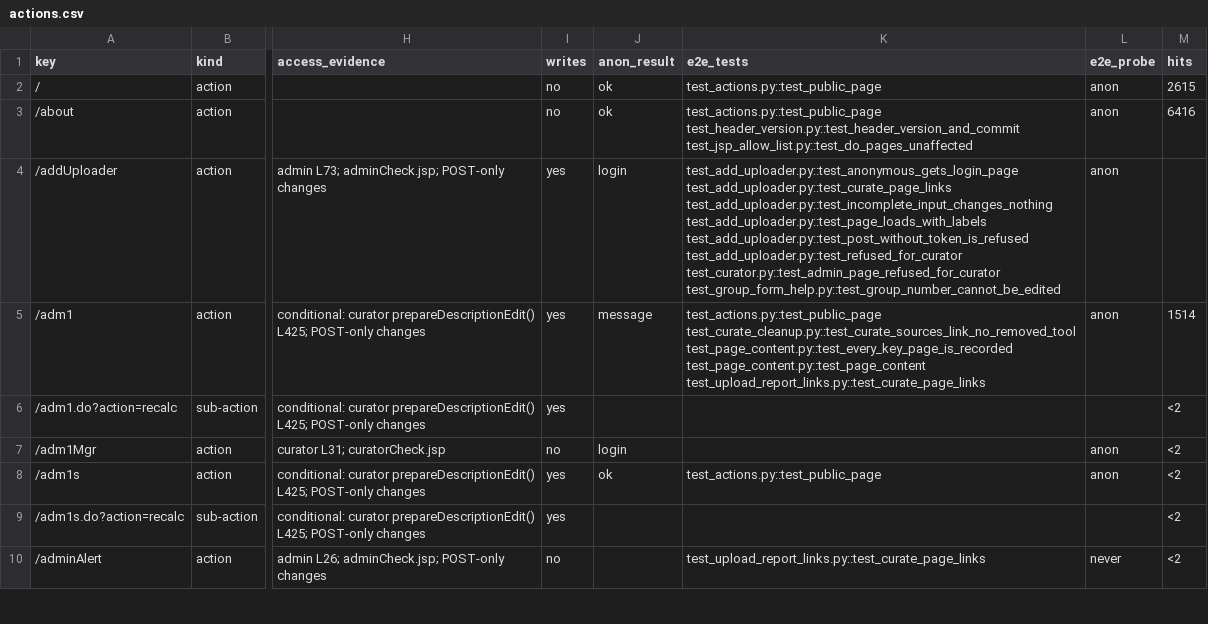
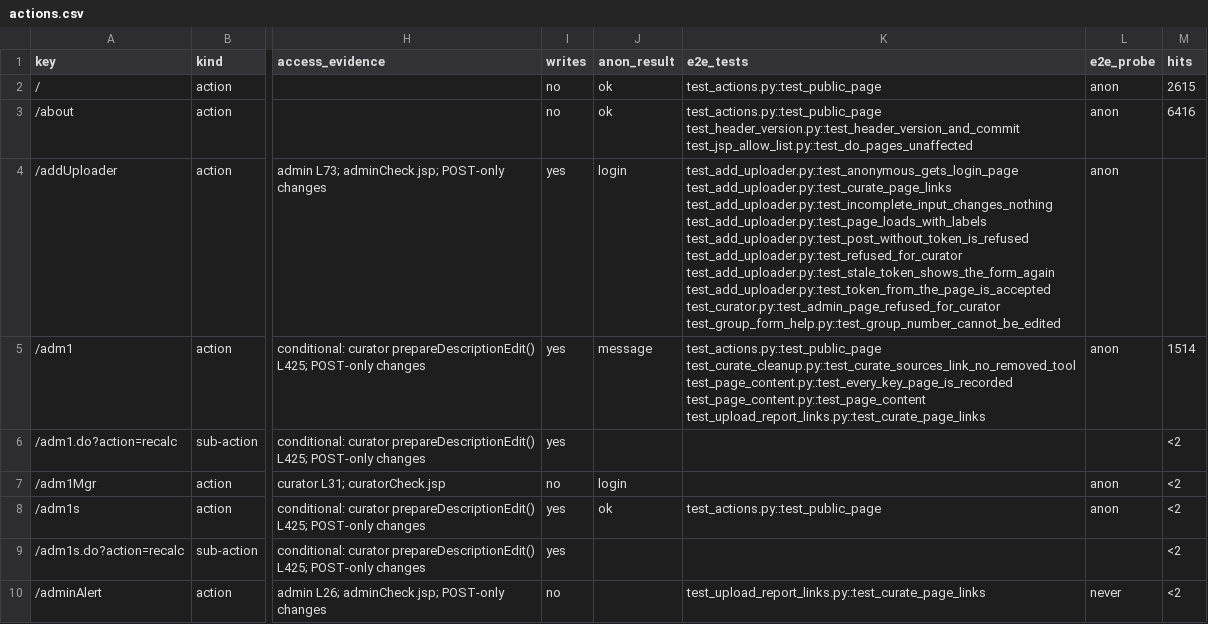
Before and after one commit to calacademy-research/antweb, a CSV file: docs/catalog/actions.csv, drawn as a sheet; only a part is shown, gaps mark what is left out; the diff covers the shown part only; the diff names each change by its address in the sheet, - before the commit and + after, or states it on an @@ line.

```diff
--- a/docs/catalog/actions.csv
+++ b/docs/catalog/actions.csv
-K4 (e2e_tests): …test_add_uploader.py::test_post_without_token_is_refused test_add_uploader.py::test_refused_for_curator test_curator.py::test_admin_page_refused_for_curator test_group_form_help.py::test_group_number_cannot_be_edited
+K4 (e2e_tests): …test_add_uploader.py::test_post_without_token_is_refused test_add_uploader.py::test_refused_for_curator test_add_uploader.py::test_stale_token_shows_the_form_again test_add_uploader.py::test_token_from_the_page_is_accepted test_curator.py::test_admin_page_refused_for_curator test_group_form_help.py::test_group_number_cannot_be_edited
```
Also changed, not shown: 2 edited cells elsewhere in this file, 8 other files.
